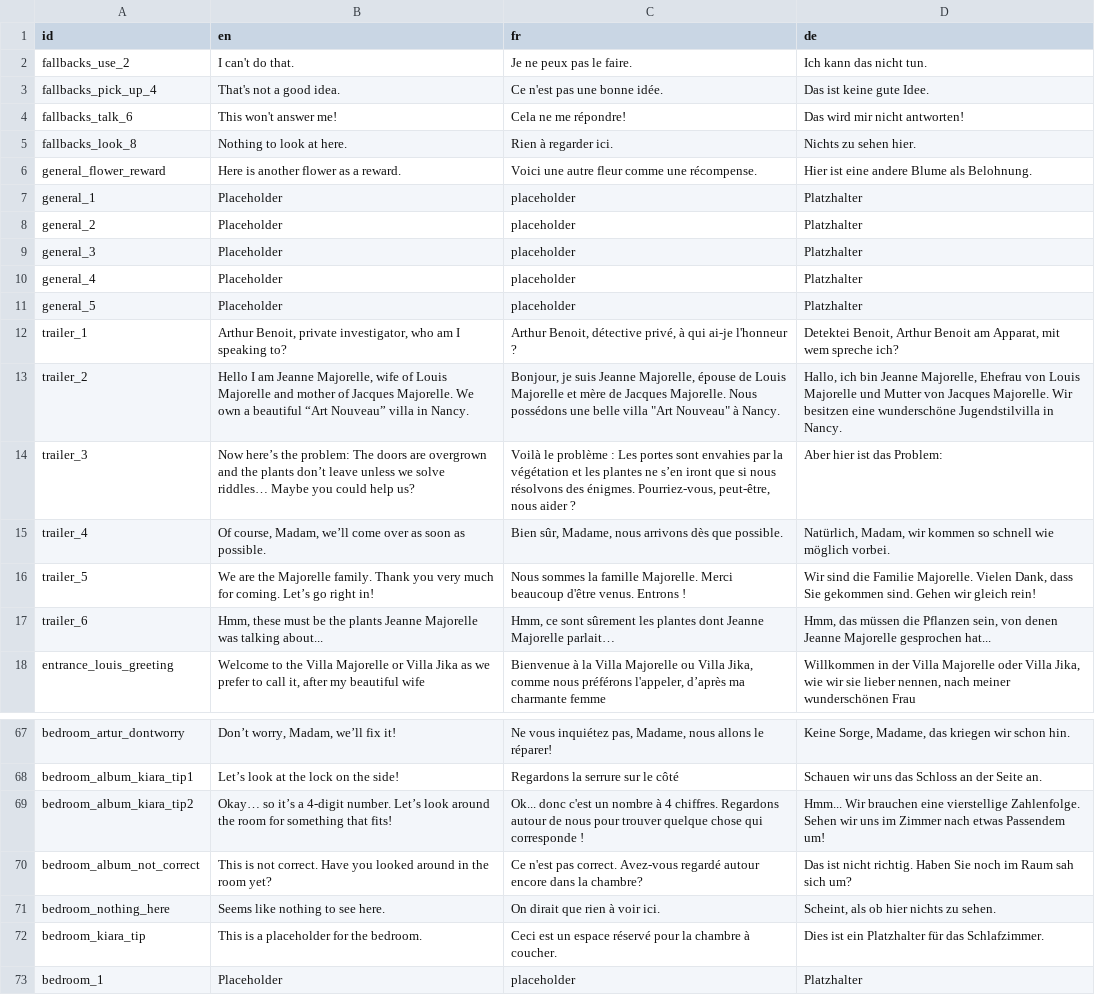
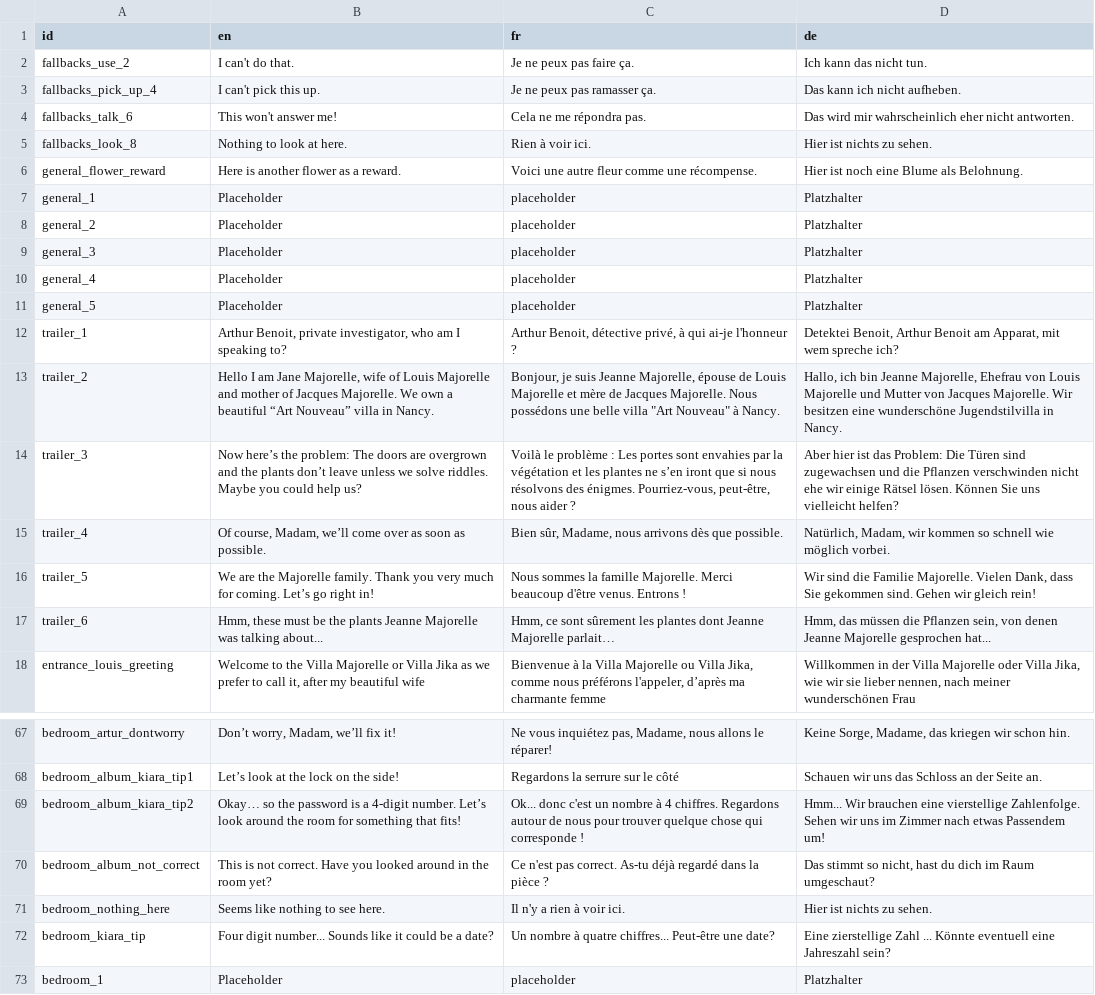
Before and after one commit to The-Villains/MajorelleMysteryApp, a CSV file: device/translations/strings_final.csv, drawn as a sheet; only a part is shown, gaps mark what is left out; the diff covers the shown part only.

```diff
--- a/device/translations/strings_final.csv
+++ b/device/translations/strings_final.csv
@@ -1,7 +1,7 @@
 id,en,fr,de
-fallbacks_use_2,I can't do that.,Je ne peux pas le faire.,Ich kann das nicht tun.
-fallbacks_pick_up_4,That's not a good idea.,Ce n'est pas une bonne idée.,Das ist keine gute Idee.
-fallbacks_talk_6,This won't answer me!,Cela ne me répondre!,Das wird mir nicht antworten!
-fallbacks_look_8,Nothing to look at here.,Rien à regarder ici.,Nichts zu sehen hier.
-general_flower_reward,Here is another flower as a reward.,Voici une autre fleur comme une récompense.,Hier ist eine andere Blume als Belohnung.
+fallbacks_use_2,I can't do that.,Je ne peux pas faire ça.,Ich kann das nicht tun.
+fallbacks_pick_up_4,I can't pick this up.,Je ne peux pas ramasser ça.,Das kann ich nicht aufheben.
+fallbacks_talk_6,This won't answer me!,Cela ne me répondra pas.,Das wird mir wahrscheinlich eher nicht antworten.
+fallbacks_look_8,Nothing to look at here.,Rien à voir ici.,Hier ist nichts zu sehen.
+general_flower_reward,Here is another flower as a reward.,Voici une autre fleur comme une récompense.,Hier ist noch eine Blume als Belohnung.
 general_1,Placeholder,placeholder,Platzhalter
@@ -12,4 +12,4 @@ general_5,Placeholder,placeholder,Platzhalter
 trailer_1,"Arthur Benoit, private investigator, who am I speaking to?","Arthur Benoit, détective privé, à qui ai-je l'honneur ?","Detektei Benoit, Arthur Benoit am Apparat, mit wem spreche ich?"
-trailer_2,"Hello I am Jeanne Majorelle, wife of Louis Majorelle and mother of Jacques Majorelle. We own a beautiful “Art Nouveau” villa in Nancy.","Bonjour, je suis Jeanne Majorelle, épouse de Louis Majorelle et mère de Jacques Majorelle. Nous possédons une belle villa ""Art Nouveau"" à Nancy.","Hallo, ich bin Jeanne Majorelle, Ehefrau von Louis Majorelle und Mutter von Jacques Majorelle. Wir besitzen eine wunderschöne Jugendstilvilla in Nancy."
-trailer_3,Now here’s the problem: The doors are overgrown and the plants don’t leave unless we solve riddles… Maybe you could help us?,"Voilà le problème : Les portes sont envahies par la végétation et les plantes ne s’en iront que si nous résolvons des énigmes. Pourriez-vous, peut-être, nous aider ?",Aber hier ist das Problem:
+trailer_2,"Hello I am Jane Majorelle, wife of Louis Majorelle and mother of Jacques Majorelle. We own a beautiful “Art Nouveau” villa in Nancy.","Bonjour, je suis Jeanne Majorelle, épouse de Louis Majorelle et mère de Jacques Majorelle. Nous possédons une belle villa ""Art Nouveau"" à Nancy.","Hallo, ich bin Jeanne Majorelle, Ehefrau von Louis Majorelle und Mutter von Jacques Majorelle. Wir besitzen eine wunderschöne Jugendstilvilla in Nancy."
+trailer_3,Now here’s the problem: The doors are overgrown and the plants don’t leave unless we solve riddles. Maybe you could help us?,"Voilà le problème : Les portes sont envahies par la végétation et les plantes ne s’en iront que si nous résolvons des énigmes. Pourriez-vous, peut-être, nous aider ?",Aber hier ist das Problem: Die Türen sind zugewachsen und die Pflanzen verschwinden nicht ehe wir einige Rätsel lösen. Können Sie uns vielleicht helfen?
 trailer_4,"Of course, Madam, we’ll come over as soon as possible.","Bien sûr, Madame, nous arrivons dès que possible.","Natürlich, Madam, wir kommen so schnell wie möglich vorbei."
@@ -68,6 +68,6 @@ bedroom_artur_dontworry,"Don’t worry, Madam, we’ll fix it!","Ne vous inquié
 bedroom_album_kiara_tip1,Let’s look at the lock on the side!,Regardons la serrure sur le côté,Schauen wir uns das Schloss an der Seite an.
-bedroom_album_kiara_tip2,Okay… so it’s a 4-digit number. Let’s look around the room for something that fits!,Ok... donc c'est un nombre à 4 chiffres. Regardons autour de nous pour trouver quelque chose qui corresponde !,Hmm... Wir brauchen eine vierstellige Zahlenfolge. Sehen wir uns im Zimmer nach etwas Passendem um!
-bedroom_album_not_correct,This is not correct. Have you looked around in the room yet?,Ce n'est pas correct. Avez-vous regardé autour encore dans la chambre?,Das ist nicht richtig. Haben Sie noch im Raum sah sich um?
-bedroom_nothing_here,Seems like nothing to see here.,On dirait que rien à voir ici.,"Scheint, als ob hier nichts zu sehen."
-bedroom_kiara_tip,This is a placeholder for the bedroom.,Ceci est un espace réservé pour la chambre à coucher.,Dies ist ein Platzhalter für das Schlafzimmer.
+bedroom_album_kiara_tip2,Okay… so the password is a 4-digit number. Let’s look around the room for something that fits!,Ok... donc c'est un nombre à 4 chiffres. Regardons autour de nous pour trouver quelque chose qui corresponde !,Hmm... Wir brauchen eine vierstellige Zahlenfolge. Sehen wir uns im Zimmer nach etwas Passendem um!
+bedroom_album_not_correct,This is not correct. Have you looked around in the room yet?,Ce n'est pas correct. As-tu déjà regardé dans la pièce ?,"Das stimmt so nicht, hast du dich im Raum umgeschaut?"
+bedroom_nothing_here,Seems like nothing to see here.,Il n'y a rien à voir ici.,Hier ist nichts zu sehen.
+bedroom_kiara_tip,Four digit number... Sounds like it could be a date?,Un nombre à quatre chiffres... Peut-être une date?,Eine zierstellige Zahl ... Könnte eventuell eine Jahreszahl sein?
 bedroom_1,Placeholder,placeholder,Platzhalter
```
Also changed, not shown: 64 edited cells elsewhere in this file, device/translations/general.csv, 24 other files.
